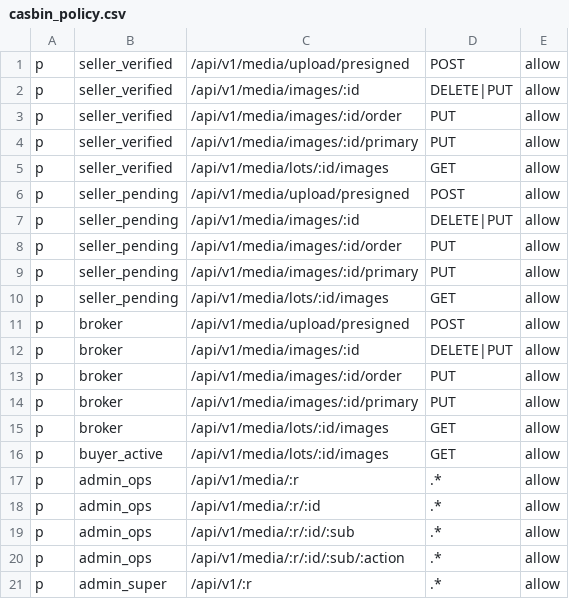
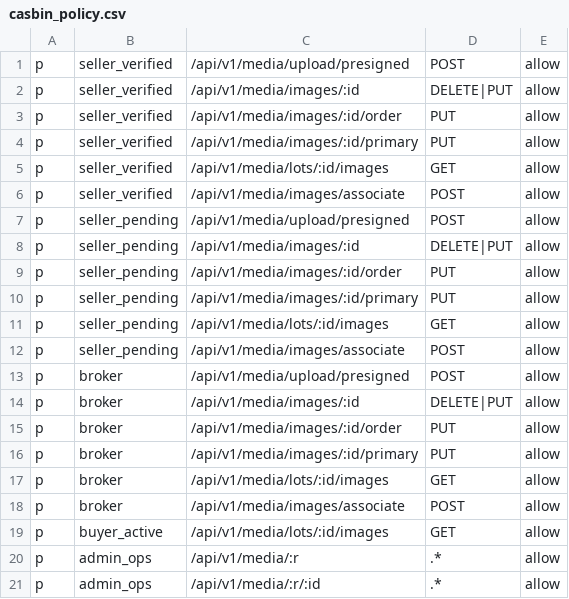
Before and after one commit to Gonzo84/spinlogisticsinc-auctions, a CSV file: services/media-service/src/main/resources/casbin_policy.csv, drawn as a sheet; only a part is shown; the shorter side is filled out with more unchanged rows; the diff names each change by its address in the sheet, - before the commit and + after, or states it on an @@ line.

Commit message:
fix image upload

```diff
--- a/services/media-service/src/main/resources/casbin_policy.csv
+++ b/services/media-service/src/main/resources/casbin_policy.csv
+row 6: p | seller_verified | /api/v1/media/images/associate | POST | allow
+row 12: p | seller_pending | /api/v1/media/images/associate | POST | allow
+row 18: p | broker | /api/v1/media/images/associate | POST | allow
```
Also changed, not shown: 18 other files.
